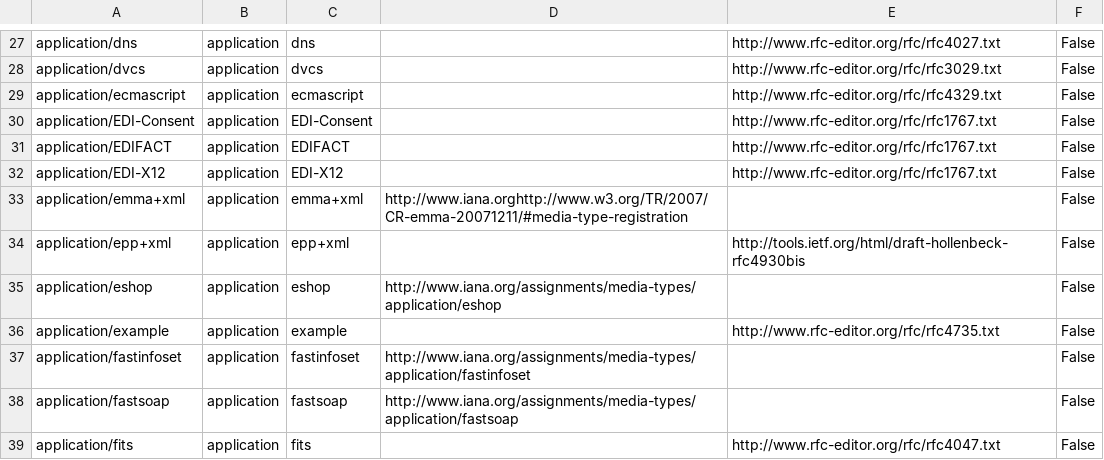
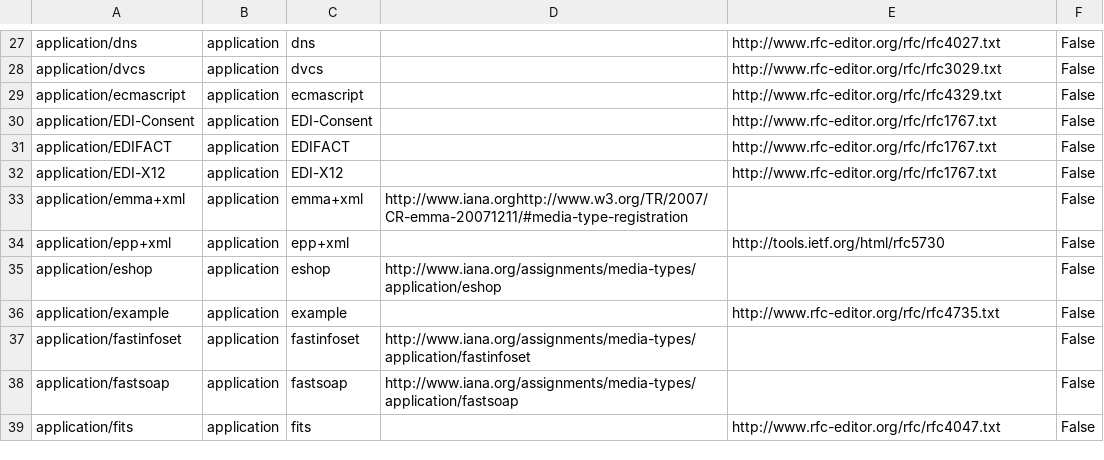
Before and after one commit to edsu/mediatypes, a CSV file: mediatypes.csv, drawn as a sheet; only a part is shown, gaps mark what is left out; the diff covers the shown part only.

```diff
--- a/mediatypes.csv
+++ b/mediatypes.csv
@@ -33,3 +33,3 @@ application/EDI-X12,application,EDI-X12,,http://www.rfc-editor.org/rfc/rfc1767.t
 application/emma+xml,application,emma+xml,http://www.iana.orghttp://www.w3.org/TR/2007/CR-emma-20071211/#media-type-registration,,False
-application/epp+xml,application,epp+xml,,http://tools.ietf.org/html/draft-hollenbeck-rfc4930bis,False
+application/epp+xml,application,epp+xml,,http://tools.ietf.org/html/rfc5730,False
 application/eshop,application,eshop,http://www.iana.org/assignments/media-types/application/eshop,,False
```
Also changed, not shown: 20 added rows and 9 edited cells elsewhere in this file, 10 other files.
